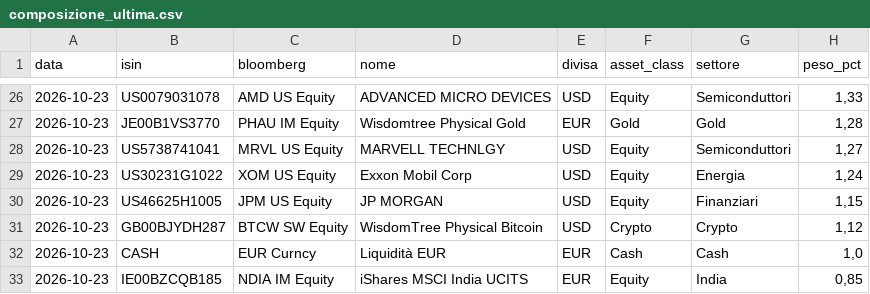
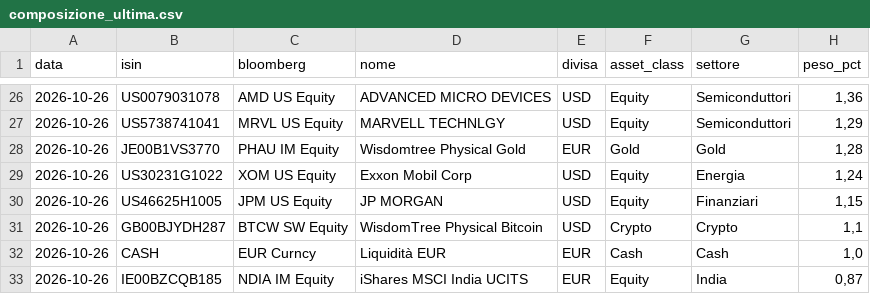
Before and after one commit to ArCavaliereNero74/tensigma-certificate, a CSV file: composizione_ultima.csv, drawn as a sheet; only a part is shown, gaps mark what is left out; the diff covers the shown part only.

```diff
--- a/composizione_ultima.csv
+++ b/composizione_ultima.csv
@@ -26,8 +26,8 @@ data;isin;bloomberg;nome;divisa;asset_class;settore;peso_pct
-2026-10-23;US0079031078;AMD US Equity;ADVANCED MICRO DEVICES;USD;Equity;Semiconduttori;1,33
-2026-10-23;JE00B1VS3770;PHAU IM Equity;Wisdomtree Physical Gold;EUR;Gold;Gold;1,28
-2026-10-23;US5738741041;MRVL US Equity;MARVELL TECHNLGY;USD;Equity;Semiconduttori;1,27
-2026-10-23;US30231G1022;XOM US Equity;Exxon Mobil Corp;USD;Equity;Energia;1,24
-2026-10-23;US46625H1005;JPM US Equity;JP MORGAN;USD;Equity;Finanziari;1,15
-2026-10-23;GB00BJYDH287;BTCW SW Equity;WisdomTree Physical Bitcoin;USD;Crypto;Crypto;1,12
-2026-10-23;CASH;EUR Curncy;Liquidità EUR;EUR;Cash;Cash;1,0
-2026-10-23;IE00BZCQB185;NDIA IM Equity;iShares MSCI India UCITS;EUR;Equity;India;0,85
+2026-10-26;US0079031078;AMD US Equity;ADVANCED MICRO DEVICES;USD;Equity;Semiconduttori;1,36
+2026-10-26;US5738741041;MRVL US Equity;MARVELL TECHNLGY;USD;Equity;Semiconduttori;1,29
+2026-10-26;JE00B1VS3770;PHAU IM Equity;Wisdomtree Physical Gold;EUR;Gold;Gold;1,28
+2026-10-26;US30231G1022;XOM US Equity;Exxon Mobil Corp;USD;Equity;Energia;1,24
+2026-10-26;US46625H1005;JPM US Equity;JP MORGAN;USD;Equity;Finanziari;1,15
+2026-10-26;GB00BJYDH287;BTCW SW Equity;WisdomTree Physical Bitcoin;USD;Crypto;Crypto;1,1
+2026-10-26;CASH;EUR Curncy;Liquidità EUR;EUR;Cash;Cash;1,0
+2026-10-26;IE00BZCQB185;NDIA IM Equity;iShares MSCI India UCITS;EUR;Equity;India;0,87
```
Also changed, not shown: 5 added rows, 5 removed rows and 34 edited cells elsewhere in this file, storico_composizione.csv, 1 other file.
